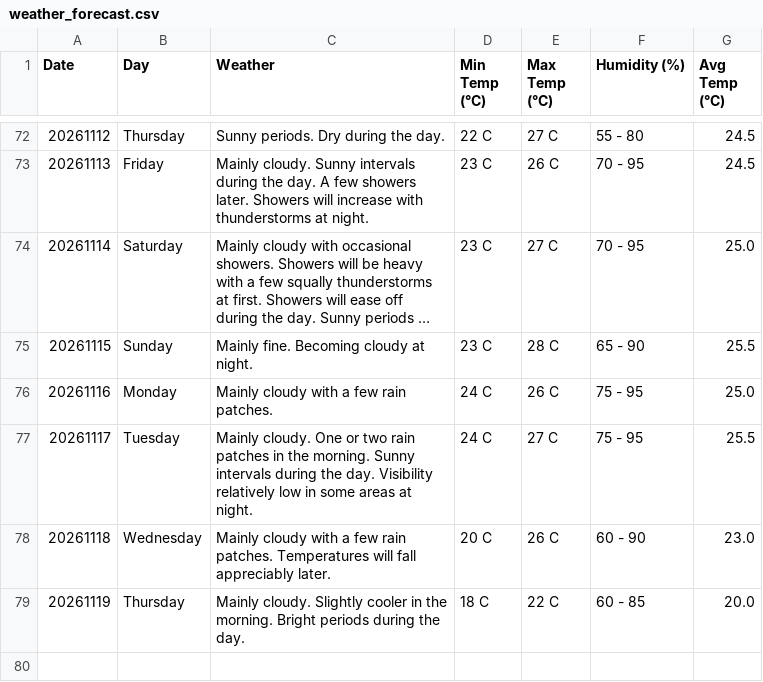
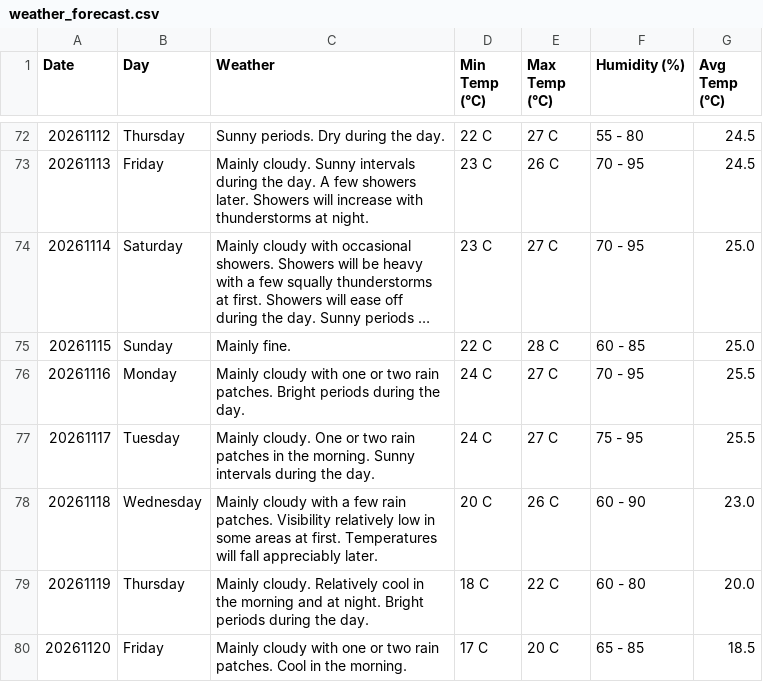
Before and after one commit to claymorewatchout-ops/weather-crawler, a CSV file: weather_forecast.csv, drawn as a sheet; only a part is shown, gaps mark what is left out; long unchanged cells end in …; the diff names each change by its address in the sheet, - before the commit and + after, or states it on an @@ line.

```diff
--- a/weather_forecast.csv
+++ b/weather_forecast.csv
-C75 (Weather): Mainly fine. Becoming cloudy at night.
+C75 (Weather): Mainly fine.
-D75 (Min Temp (°C)): 23 C
+D75 (Min Temp (°C)): 22 C
-F75 (Humidity (%)): 65 - 90
+F75 (Humidity (%)): 60 - 85
-G75 (Avg Temp (°C)): 25.5
+G75 (Avg Temp (°C)): 25.0
-C76 (Weather): …cloudy with a few rain patches.
+C76 (Weather): …cloudy with one or two rain patches. Bright periods during the day.
-E76 (Max Temp (°C)): 26 C
+E76 (Max Temp (°C)): 27 C
-F76 (Humidity (%)): 75 - 95
+F76 (Humidity (%)): 70 - 95
-G76 (Avg Temp (°C)): 25.0
+G76 (Avg Temp (°C)): 25.5
-C77 (Weather): …the day. Visibility relatively low in some areas at night.
+C77 (Weather): …the day.
-C78 (Weather): …rain patches. Temperatures will…
+C78 (Weather): …rain patches. Visibility relatively low in some areas at first. Temperatures will…
-C79 (Weather): Mainly cloudy. Slightly cooler in the morning. Bright periods…
+C79 (Weather): Mainly cloudy. Relatively cool in the morning and at night. Bright periods…
-F79 (Humidity (%)): 60 - 85
+F79 (Humidity (%)): 60 - 80
+row 80: 20261120 | Friday | Mainly cloudy with one or two rain patches. Cool in the morning. | 17 C | 20 C | 65 - 85 | 18.5
```
